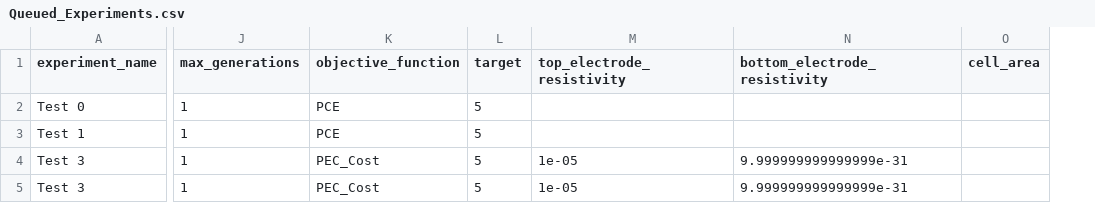
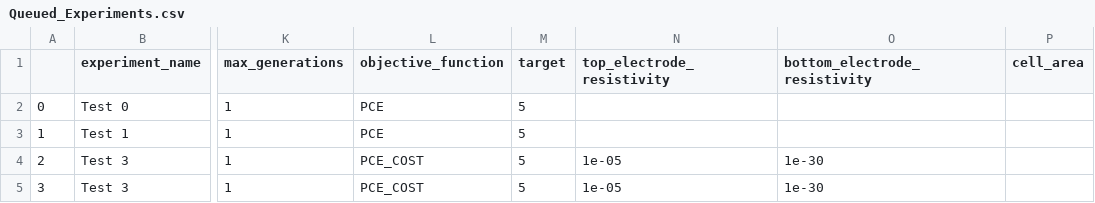
Before and after one commit to CaiWilliams/Experiment-Status, a CSV file: Queued_Experiments.csv, drawn as a sheet; only a part is shown, gaps mark what is left out; addresses are those after the commit; the diff names each change by its address in the sheet, - before the commit and + after, or states it on an @@ line.

Commit message:
Add files via upload

```diff
--- a/Queued_Experiments.csv
+++ b/Queued_Experiments.csv
+column A, rows 2-5: 0 | 1 | 2 | 3
-L4:L5 (objective_function): PEC_Cost
+L4:L5 (objective_function): PCE_COST
-O4:O5 (bottom_electrode_resistivity): 9.999999999999999e-31
+O4:O5 (bottom_electrode_resistivity): 1e-30
```
